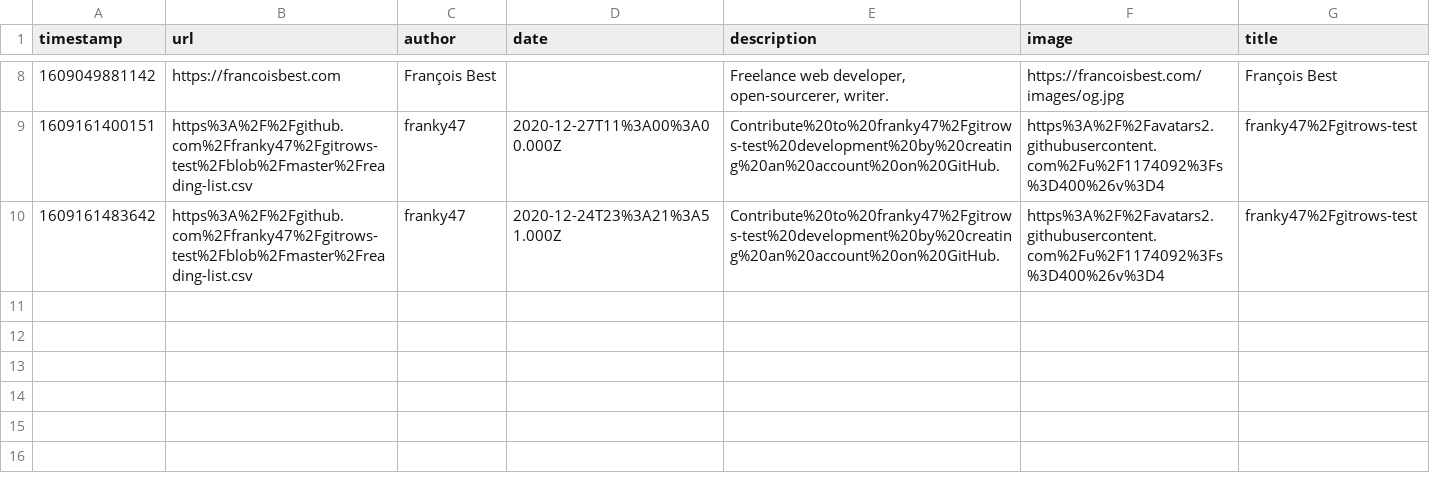
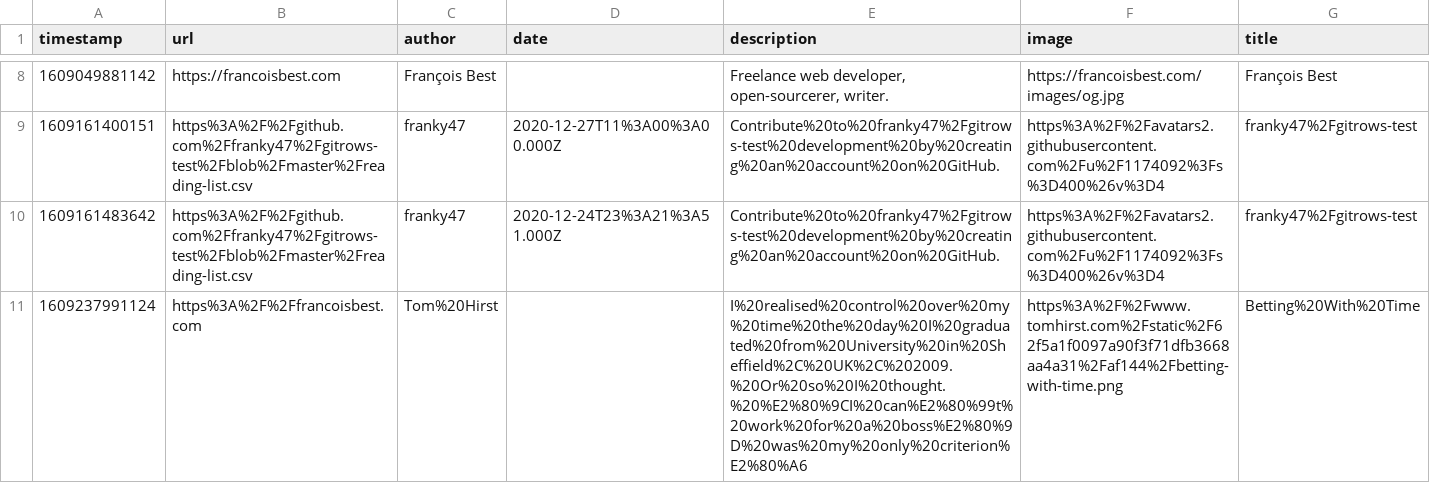
Before and after one commit to franky47/gitrows-test, a CSV file: reading-list.csv, drawn as a sheet; only a part is shown, gaps mark what is left out; the diff names each change by its address in the sheet, - before the commit and + after, or states it on an @@ line.

Commit message:
gitrows: Add https://francoisbest.com

```diff
--- a/reading-list.csv
+++ b/reading-list.csv
+row 11: 1609237991124 | https%3A%2F%2Ffrancoisbest.com | Tom%20Hirst |  | I%20realised%20control%20over%20my%20time%20the%20day%20I%20graduated%20from%20University%20in%20Sheffield%2C%20UK%2C%202009.%20Or%20so%20I%20thought.%20%E2%80%9CI%20can%E2%80%99t%20work%20for%20a%20boss%E2%80%9D%20was%20my%20only%20criterion%E2%80%A6 | https%3A%2F%2Fwww.tomhirst.com%2Fstatic%2F62f5a1f0097a90f3f71dfb3668aa4a31%2Faf144%2Fbetting-with-time.png | Betting%20With%20Time
```
